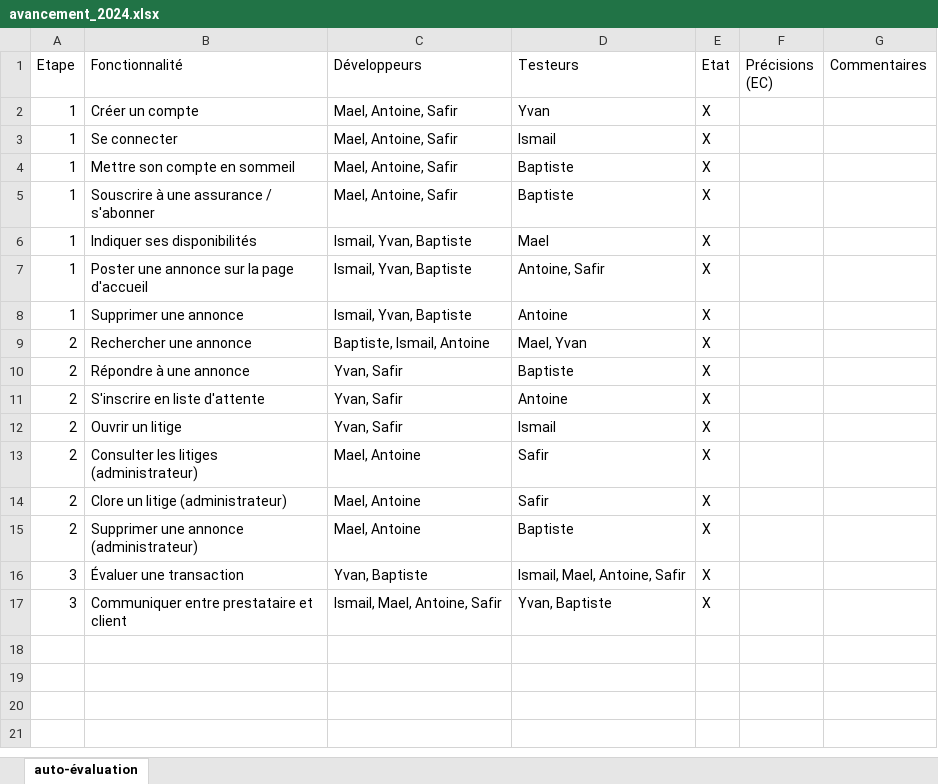
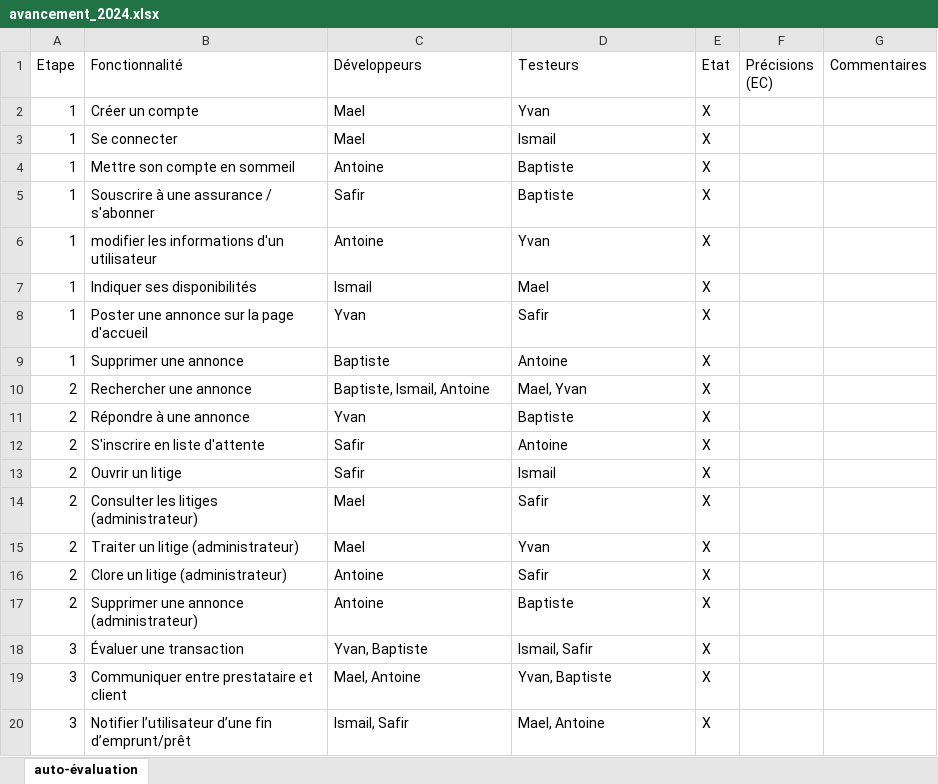
Before and after one commit to LeBugne/DieuMaudisseSymfony, an Excel workbook: avancement_2024.xlsx, sheet auto-évaluation, drawn as a sheet; values as stored, in another font and other column widths than the file's, no borders; addresses are those after the commit; the diff names each change by its address in the sheet, - before the commit and + after, or states it on an @@ line.

Commit message:
Replace avancement_2024.xlsx

```diff
--- a/avancement_2024.xlsx (sheet auto-évaluation)
+++ b/avancement_2024.xlsx (sheet auto-évaluation)
-C2:C3 (Développeurs): Mael, Antoine, Safir
+C2:C3 (Développeurs): Mael
-C4 (Développeurs): Mael, Antoine, Safir
+C4 (Développeurs): Antoine
-C5 (Développeurs): Mael, Antoine, Safir
+C5 (Développeurs): Safir
+row 6: 1 | modifier les informations d'un utilisateur | Antoine | Yvan | X
-C7 (Développeurs): Ismail, Yvan, Baptiste
+C7 (Développeurs): Ismail
-C8 (Développeurs): Ismail, Yvan, Baptiste
+C8 (Développeurs): Yvan
-D8 (Testeurs): Antoine, Safir
+D8 (Testeurs): Safir
-C9 (Développeurs): Ismail, Yvan, Baptiste
+C9 (Développeurs): Baptiste
-C11 (Développeurs): Yvan, Safir
+C11 (Développeurs): Yvan
-C12:C13 (Développeurs): Yvan, Safir
+C12:C13 (Développeurs): Safir
-C14 (Développeurs): Mael, Antoine
+C14 (Développeurs): Mael
+row 15: 2 | Traiter un litige (administrateur) | Mael | Yvan | X
-C16:C17 (Développeurs): Mael, Antoine
+C16:C17 (Développeurs): Antoine
-D18 (Testeurs): Ismail, Mael, Antoine, Safir
+D18 (Testeurs): Ismail, Safir
-C19 (Développeurs): Ismail, Mael, Antoine, Safir
+C19 (Développeurs): Mael, Antoine
+row 20: 3 | Notifier l’utilisateur d’une fin d’emprunt/prêt | Ismail, Safir | Mael, Antoine | X
```
